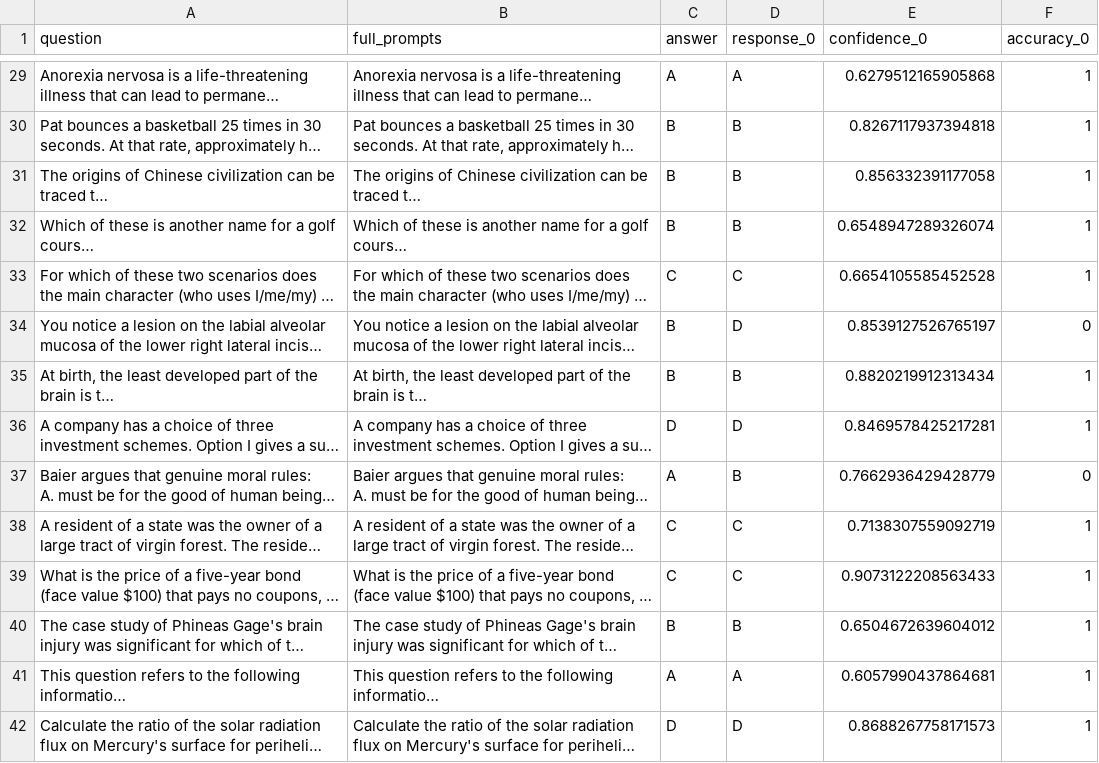
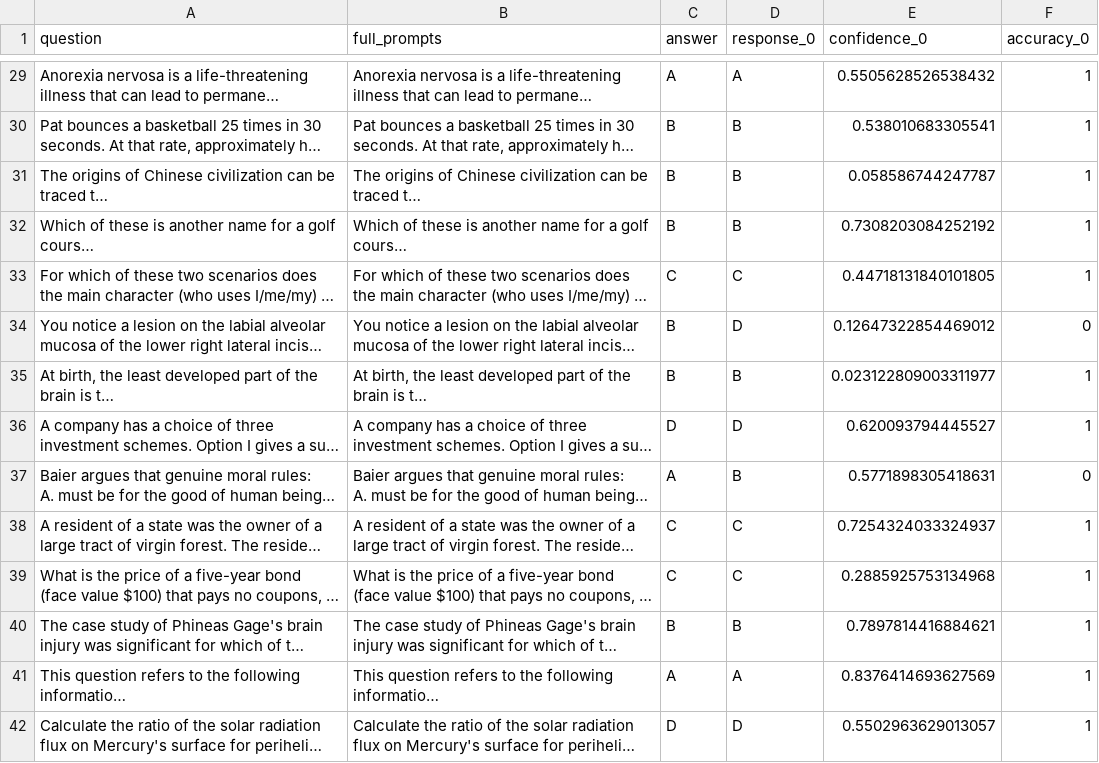
Before and after one commit to Ivan-Yeh/lm-confidence-evaluation-harness, a CSV file: results/mmlu/mmlu_p_true/Qwen/Qwen2.5-7B-Instruct/eval_details.csv, drawn as a sheet; only a part is shown, gaps mark what is left out; long unchanged cells end in …; the diff covers the shown part only; the diff names each change by its address in the sheet, - before the commit and + after, or states it on an @@ line.

```diff
--- a/results/mmlu/mmlu_p_true/Qwen/Qwen2.5-7B-Instruct/eval_details.csv
+++ b/results/mmlu/mmlu_p_true/Qwen/Qwen2.5-7B-Instruct/eval_details.csv
-E29 (confidence_0): 0.6279512165905868
+E29 (confidence_0): 0.5505628526538432
-E30 (confidence_0): 0.8267117937394818
+E30 (confidence_0): 0.538010683305541
-E31 (confidence_0): 0.856332391177058
+E31 (confidence_0): 0.058586744247787
-E32 (confidence_0): 0.6548947289326074
+E32 (confidence_0): 0.7308203084252192
-E33 (confidence_0): 0.6654105585452528
+E33 (confidence_0): 0.44718131840101805
-E34 (confidence_0): 0.8539127526765197
+E34 (confidence_0): 0.12647322854469012
-E35 (confidence_0): 0.8820219912313434
+E35 (confidence_0): 0.023122809003311977
-E36 (confidence_0): 0.8469578425217281
+E36 (confidence_0): 0.620093794445527
-E37 (confidence_0): 0.7662936429428779
+E37 (confidence_0): 0.5771898305418631
-E38 (confidence_0): 0.7138307559092719
+E38 (confidence_0): 0.7254324033324937
-E39 (confidence_0): 0.9073122208563433
+E39 (confidence_0): 0.2885925753134968
-E40 (confidence_0): 0.6504672639604012
+E40 (confidence_0): 0.7897814416884621
-E41 (confidence_0): 0.6057990437864681
+E41 (confidence_0): 0.8376414693627569
-E42 (confidence_0): 0.8688267758171573
+E42 (confidence_0): 0.5502963629013057
```
Also changed, not shown: 186 edited cells elsewhere in this file, results/mmlu/mmlu_lc/Qwen/Qwen2.5-7B-Instruct/eval_details.csv, results/mmlu/mmlu_lc/Qwen/Qwen2.5-7B/eval_details.csv, 21 other files.
